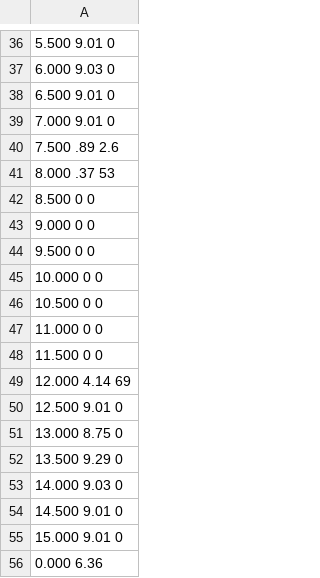
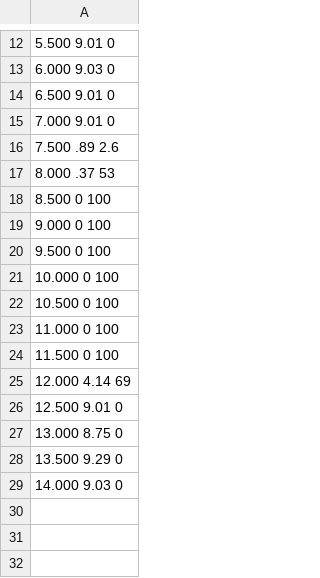
Before and after one commit to prithvirajhi/Thesis, a CSV file: new_script/Logs/new_logs/bridge/new1.csv, drawn as a sheet; only a part is shown, gaps mark what is left out; removed rows and columns are numbered as before the commit, all else as after; the diff covers the shown part only; the diff names each change by its address in the sheet, - before the commit and + after, or states it on an @@ line.

```diff
--- a/new_script/Logs/new_logs/bridge/new1.csv
+++ b/new_script/Logs/new_logs/bridge/new1.csv
-A18: 8.500 0 0
+A18: 8.500 0 100
-A19: 9.000 0 0
+A19: 9.000 0 100
-A20: 9.500 0 0
+A20: 9.500 0 100
-A21: 10.000 0 0
+A21: 10.000 0 100
-A22: 10.500 0 0
+A22: 10.500 0 100
-A23: 11.000 0 0
+A23: 11.000 0 100
-A24: 11.500 0 0
+A24: 11.500 0 100
-row 54: 14.500 9.01 0
-row 55: 15.000 9.01 0
-row 56: 0.000 6.36
```
Also changed, not shown: 24 removed rows elsewhere in this file, new_script/Logs/new_logs/bridge/new14.csv, new_script/Logs/new_logs/bridge/new15.csv, 29 other files.
